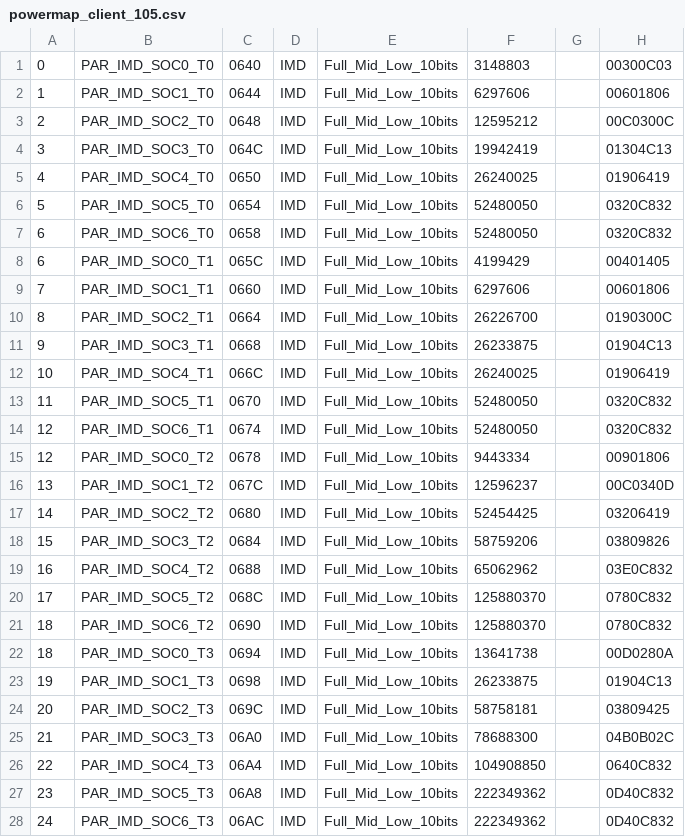
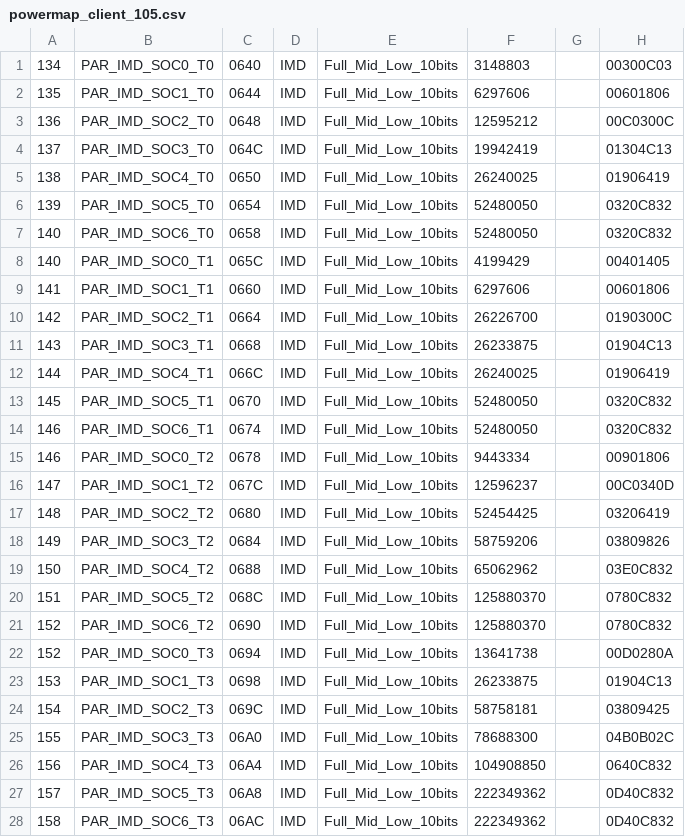
Before and after one commit to ROUAK/config_powermap_custumer_gen, a CSV file: powermap_client_105.csv, drawn as a sheet; only a part is shown; the diff covers the shown part only.

Commit message:
correction powermap eve

```diff
--- a/powermap_client_105.csv
+++ b/powermap_client_105.csv
@@ -1,28 +1,28 @@
-0;PAR_IMD_SOC0_T0;0640;IMD;Full_Mid_Low_10bits;3148803;;00300C03
-1;PAR_IMD_SOC1_T0;0644;IMD;Full_Mid_Low_10bits;6297606;;00601806
-2;PAR_IMD_SOC2_T0;0648;IMD;Full_Mid_Low_10bits;12595212;;00C0300C
-3;PAR_IMD_SOC3_T0;064C;IMD;Full_Mid_Low_10bits;19942419;;01304C13
-4;PAR_IMD_SOC4_T0;0650;IMD;Full_Mid_Low_10bits;26240025;;01906419
-5;PAR_IMD_SOC5_T0;0654;IMD;Full_Mid_Low_10bits;52480050;;0320C832
-6;PAR_IMD_SOC6_T0;0658;IMD;Full_Mid_Low_10bits;52480050;;0320C832
-6;PAR_IMD_SOC0_T1;065C;IMD;Full_Mid_Low_10bits;4199429;;00401405
-7;PAR_IMD_SOC1_T1;0660;IMD;Full_Mid_Low_10bits;6297606;;00601806
-8;PAR_IMD_SOC2_T1;0664;IMD;Full_Mid_Low_10bits;26226700;;0190300C
-9;PAR_IMD_SOC3_T1;0668;IMD;Full_Mid_Low_10bits;26233875;;01904C13
-10;PAR_IMD_SOC4_T1;066C;IMD;Full_Mid_Low_10bits;26240025;;01906419
-11;PAR_IMD_SOC5_T1;0670;IMD;Full_Mid_Low_10bits;52480050;;0320C832
-12;PAR_IMD_SOC6_T1;0674;IMD;Full_Mid_Low_10bits;52480050;;0320C832
-12;PAR_IMD_SOC0_T2;0678;IMD;Full_Mid_Low_10bits;9443334;;00901806
-13;PAR_IMD_SOC1_T2;067C;IMD;Full_Mid_Low_10bits;12596237;;00C0340D
-14;PAR_IMD_SOC2_T2;0680;IMD;Full_Mid_Low_10bits;52454425;;03206419
-15;PAR_IMD_SOC3_T2;0684;IMD;Full_Mid_Low_10bits;58759206;;03809826
-16;PAR_IMD_SOC4_T2;0688;IMD;Full_Mid_Low_10bits;65062962;;03E0C832
-17;PAR_IMD_SOC5_T2;068C;IMD;Full_Mid_Low_10bits;125880370;;0780C832
-18;PAR_IMD_SOC6_T2;0690;IMD;Full_Mid_Low_10bits;125880370;;0780C832
-18;PAR_IMD_SOC0_T3;0694;IMD;Full_Mid_Low_10bits;13641738;;00D0280A
-19;PAR_IMD_SOC1_T3;0698;IMD;Full_Mid_Low_10bits;26233875;;01904C13
-20;PAR_IMD_SOC2_T3;069C;IMD;Full_Mid_Low_10bits;58758181;;03809425
-21;PAR_IMD_SOC3_T3;06A0;IMD;Full_Mid_Low_10bits;78688300;;04B0B02C
-22;PAR_IMD_SOC4_T3;06A4;IMD;Full_Mid_Low_10bits;104908850;;0640C832
-23;PAR_IMD_SOC5_T3;06A8;IMD;Full_Mid_Low_10bits;222349362;;0D40C832
-24;PAR_IMD_SOC6_T3;06AC;IMD;Full_Mid_Low_10bits;222349362;;0D40C832
+134;PAR_IMD_SOC0_T0;0640;IMD;Full_Mid_Low_10bits;3148803;;00300C03
+135;PAR_IMD_SOC1_T0;0644;IMD;Full_Mid_Low_10bits;6297606;;00601806
+136;PAR_IMD_SOC2_T0;0648;IMD;Full_Mid_Low_10bits;12595212;;00C0300C
+137;PAR_IMD_SOC3_T0;064C;IMD;Full_Mid_Low_10bits;19942419;;01304C13
+138;PAR_IMD_SOC4_T0;0650;IMD;Full_Mid_Low_10bits;26240025;;01906419
+139;PAR_IMD_SOC5_T0;0654;IMD;Full_Mid_Low_10bits;52480050;;0320C832
+140;PAR_IMD_SOC6_T0;0658;IMD;Full_Mid_Low_10bits;52480050;;0320C832
+140;PAR_IMD_SOC0_T1;065C;IMD;Full_Mid_Low_10bits;4199429;;00401405
+141;PAR_IMD_SOC1_T1;0660;IMD;Full_Mid_Low_10bits;6297606;;00601806
+142;PAR_IMD_SOC2_T1;0664;IMD;Full_Mid_Low_10bits;26226700;;0190300C
+143;PAR_IMD_SOC3_T1;0668;IMD;Full_Mid_Low_10bits;26233875;;01904C13
+144;PAR_IMD_SOC4_T1;066C;IMD;Full_Mid_Low_10bits;26240025;;01906419
+145;PAR_IMD_SOC5_T1;0670;IMD;Full_Mid_Low_10bits;52480050;;0320C832
+146;PAR_IMD_SOC6_T1;0674;IMD;Full_Mid_Low_10bits;52480050;;0320C832
+146;PAR_IMD_SOC0_T2;0678;IMD;Full_Mid_Low_10bits;9443334;;00901806
+147;PAR_IMD_SOC1_T2;067C;IMD;Full_Mid_Low_10bits;12596237;;00C0340D
+148;PAR_IMD_SOC2_T2;0680;IMD;Full_Mid_Low_10bits;52454425;;03206419
+149;PAR_IMD_SOC3_T2;0684;IMD;Full_Mid_Low_10bits;58759206;;03809826
+150;PAR_IMD_SOC4_T2;0688;IMD;Full_Mid_Low_10bits;65062962;;03E0C832
+151;PAR_IMD_SOC5_T2;068C;IMD;Full_Mid_Low_10bits;125880370;;0780C832
+152;PAR_IMD_SOC6_T2;0690;IMD;Full_Mid_Low_10bits;125880370;;0780C832
+152;PAR_IMD_SOC0_T3;0694;IMD;Full_Mid_Low_10bits;13641738;;00D0280A
+153;PAR_IMD_SOC1_T3;0698;IMD;Full_Mid_Low_10bits;26233875;;01904C13
+154;PAR_IMD_SOC2_T3;069C;IMD;Full_Mid_Low_10bits;58758181;;03809425
+155;PAR_IMD_SOC3_T3;06A0;IMD;Full_Mid_Low_10bits;78688300;;04B0B02C
+156;PAR_IMD_SOC4_T3;06A4;IMD;Full_Mid_Low_10bits;104908850;;0640C832
+157;PAR_IMD_SOC5_T3;06A8;IMD;Full_Mid_Low_10bits;222349362;;0D40C832
+158;PAR_IMD_SOC6_T3;06AC;IMD;Full_Mid_Low_10bits;222349362;;0D40C832
```
Also changed, not shown: 81 edited cells elsewhere in this file, 2 other files.
